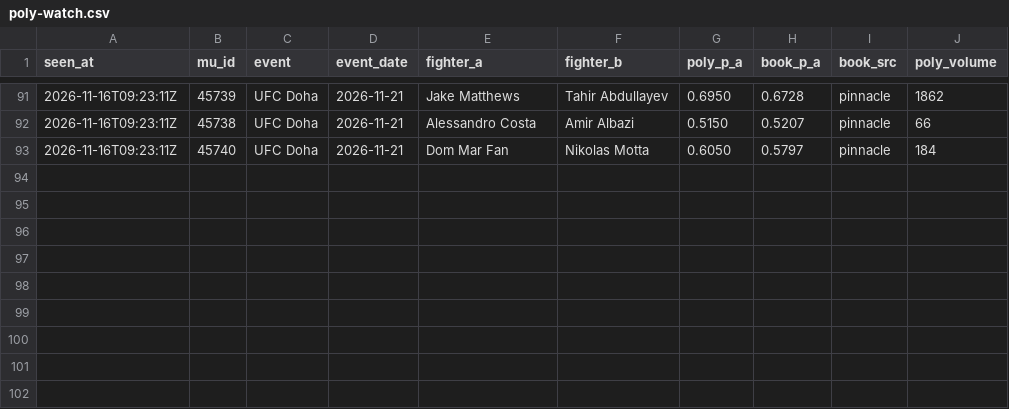
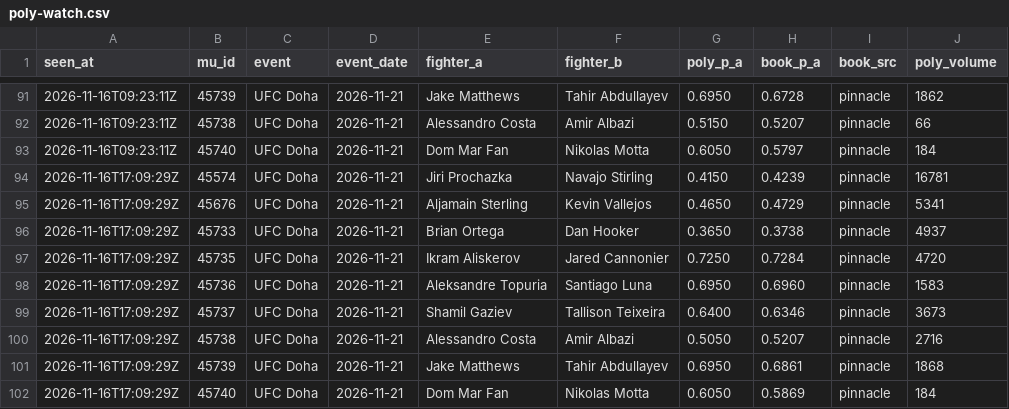
Before and after one commit to giliy/cageiq-ledger, a CSV file: poly-watch.csv, drawn as a sheet; only a part is shown, gaps mark what is left out; the diff names each change by its address in the sheet, - before the commit and + after, or states it on an @@ line.

```diff
--- a/poly-watch.csv
+++ b/poly-watch.csv
+row 94: 2026-11-16T17:09:29Z | 45574 | UFC Doha | 2026-11-21 | Jiri Prochazka | Navajo Stirling | 0.4150 | 0.4239 | pinnacle | 16781
+row 95: 2026-11-16T17:09:29Z | 45676 | UFC Doha | 2026-11-21 | Aljamain Sterling | Kevin Vallejos | 0.4650 | 0.4729 | pinnacle | 5341
+row 96: 2026-11-16T17:09:29Z | 45733 | UFC Doha | 2026-11-21 | Brian Ortega | Dan Hooker | 0.3650 | 0.3738 | pinnacle | 4937
+row 97: 2026-11-16T17:09:29Z | 45735 | UFC Doha | 2026-11-21 | Ikram Aliskerov | Jared Cannonier | 0.7250 | 0.7284 | pinnacle | 4720
+row 98: 2026-11-16T17:09:29Z | 45736 | UFC Doha | 2026-11-21 | Aleksandre Topuria | Santiago Luna | 0.6950 | 0.6960 | pinnacle | 1583
+row 99: 2026-11-16T17:09:29Z | 45737 | UFC Doha | 2026-11-21 | Shamil Gaziev | Tallison Teixeira | 0.6400 | 0.6346 | pinnacle | 3673
+row 100: 2026-11-16T17:09:29Z | 45738 | UFC Doha | 2026-11-21 | Alessandro Costa | Amir Albazi | 0.5050 | 0.5207 | pinnacle | 2716
+row 101: 2026-11-16T17:09:29Z | 45739 | UFC Doha | 2026-11-21 | Jake Matthews | Tahir Abdullayev | 0.6950 | 0.6861 | pinnacle | 1868
+row 102: 2026-11-16T17:09:29Z | 45740 | UFC Doha | 2026-11-21 | Dom Mar Fan | Nikolas Motta | 0.6050 | 0.5869 | pinnacle | 184
```
Also changed, not shown: picks.csv.
